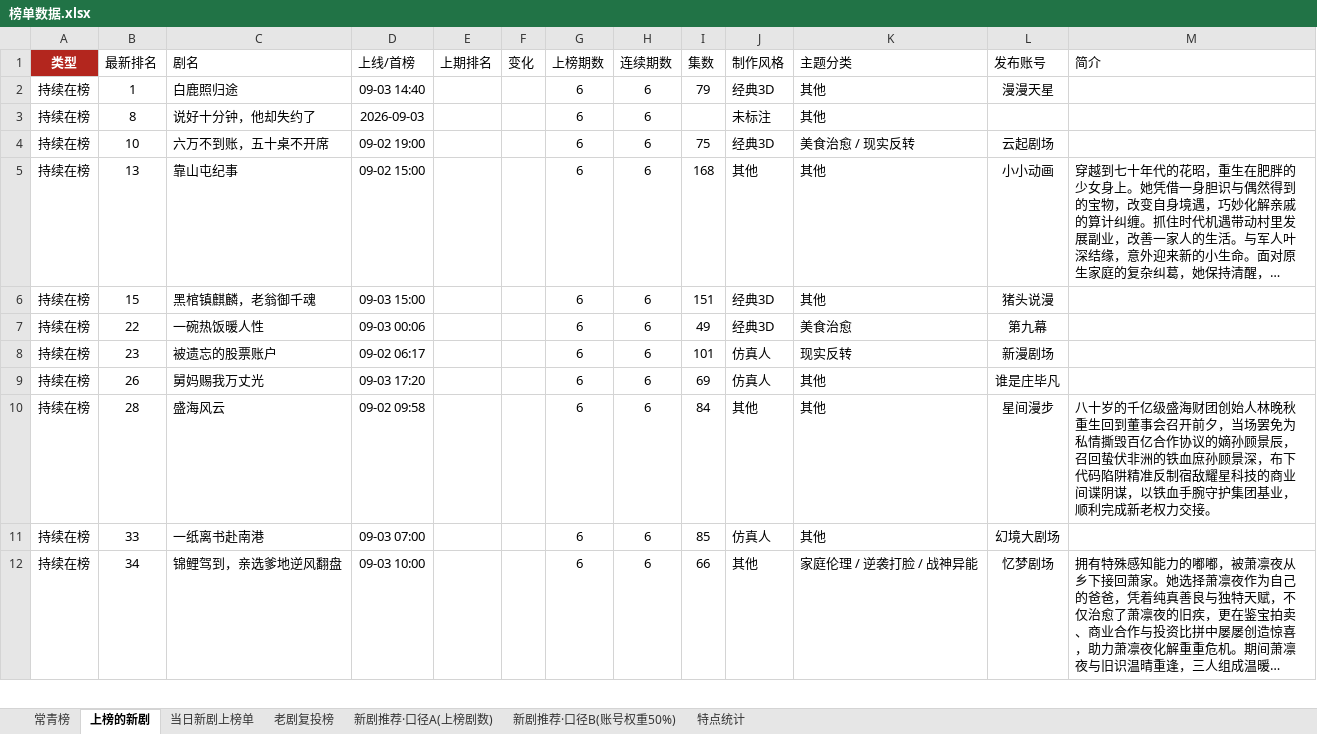
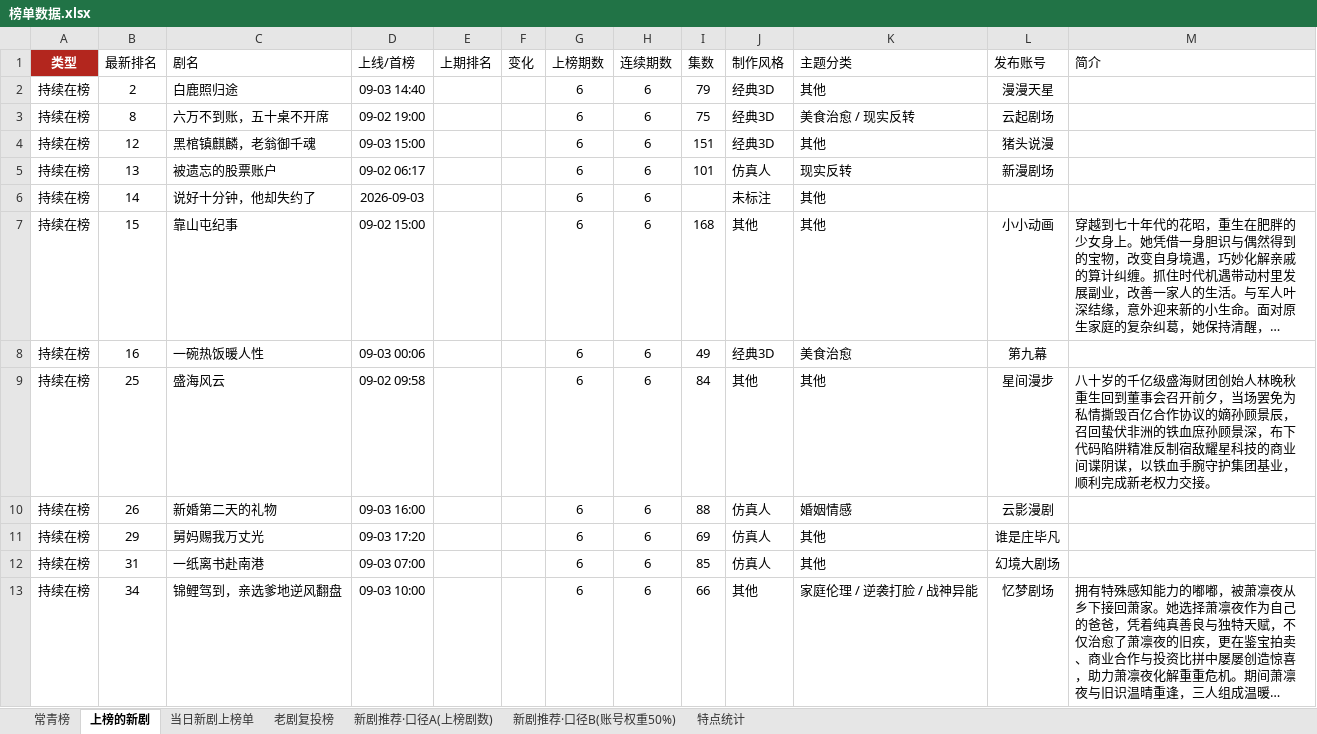
Before and after one commit to 2m247cdz9k-design/tomato-drama-rankings, an Excel workbook: 榜单数据.xlsx, sheet 上榜的新剧, drawn as a sheet; only a part is shown; long unchanged cells end in …; values as stored, in another font and other column widths than the file's, no borders; removed rows and columns are numbered as before the commit, all else as after; the diff covers the shown part only; the diff names each change by its address in the sheet, - before the commit and + after, or states it on an @@ line.

```diff
--- a/榜单数据.xlsx (sheet 上榜的新剧)
+++ b/榜单数据.xlsx (sheet 上榜的新剧)
-B2 (最新排名): 1
+B2 (最新排名): 2
-row 3: 持续在榜 | 8 | 说好十分钟，他却失约了 | 2026-09-03 |  |  | 6 | 6 |  | 未标注 | 其他
-B3 (最新排名): 10
+B3 (最新排名): 8
+row 4: 持续在榜 | 12 | 黑棺镇麒麟，老翁御千魂 | 09-03 15:00 |  |  | 6 | 6 | 151 | 经典3D | 其他 | 猪头说漫
+row 5: 持续在榜 | 13 | 被遗忘的股票账户 | 09-02 06:17 |  |  | 6 | 6 | 101 | 仿真人 | 现实反转 | 新漫剧场
+row 6: 持续在榜 | 14 | 说好十分钟，他却失约了 | 2026-09-03 |  |  | 6 | 6 |  | 未标注 | 其他
-B7 (最新排名): 13
+B7 (最新排名): 15
-row 6: 持续在榜 | 15 | 黑棺镇麒麟，老翁御千魂 | 09-03 15:00 |  |  | 6 | 6 | 151 | 经典3D | 其他 | 猪头说漫
-B8 (最新排名): 22
+B8 (最新排名): 16
+row 9: 持续在榜 | 25 | 盛海风云 | 09-02 09:58 |  |  | 6 | 6 | 84 | 其他 | 其他 | 星间漫步 | 八十岁的千亿级盛海财团创始人林晚秋重生回到董事会召开前夕，当场罢免为私情撕毁百亿合作协议的嫡孙顾景辰，召回蛰伏非洲的铁血庶孙顾景深，布下代码陷阱精准反制宿敌耀星科技的商业间谍阴谋，以铁血手腕守护集团基业，顺利完成新老权力交接。
-B10 (最新排名): 23
+B10 (最新排名): 26
-C10 (剧名): 被遗忘的股票账户
+C10 (剧名): 新婚第二天的礼物
-D10 (上线/首榜): 09-02 06:17
+D10 (上线/首榜): 09-03 16:00
-I10 (集数): 101
+I10 (集数): 88
-K10 (主题分类): 现实反转
+K10 (主题分类): 婚姻情感
-L10 (发布账号): 新漫剧场
+L10 (发布账号): 云影漫剧
-B11 (最新排名): 26
+B11 (最新排名): 29
-row 10: 持续在榜 | 28 | 盛海风云 | 09-02 09:58 |  |  | 6 | 6 | 84 | 其他 | 其他 | 星间漫步 | 八十岁的千亿级盛海财团创始人林晚秋重生回到董事会召开前夕，当场罢免为私情撕毁百亿合作协议的嫡孙顾景辰，召回蛰伏非洲的铁血庶孙顾景深，布下代码陷阱精准反制宿敌耀星科技的商业间谍阴谋，以铁血手腕守护集团基业，顺利完成新老权力交接。
-B12 (最新排名): 33
+B12 (最新排名): 31
```
Also changed, not shown: 17 added rows, 14 removed rows and 28 edited cells elsewhere in this sheet, sheet 特点统计, sheet 当日新剧上榜单, 2 other files.
